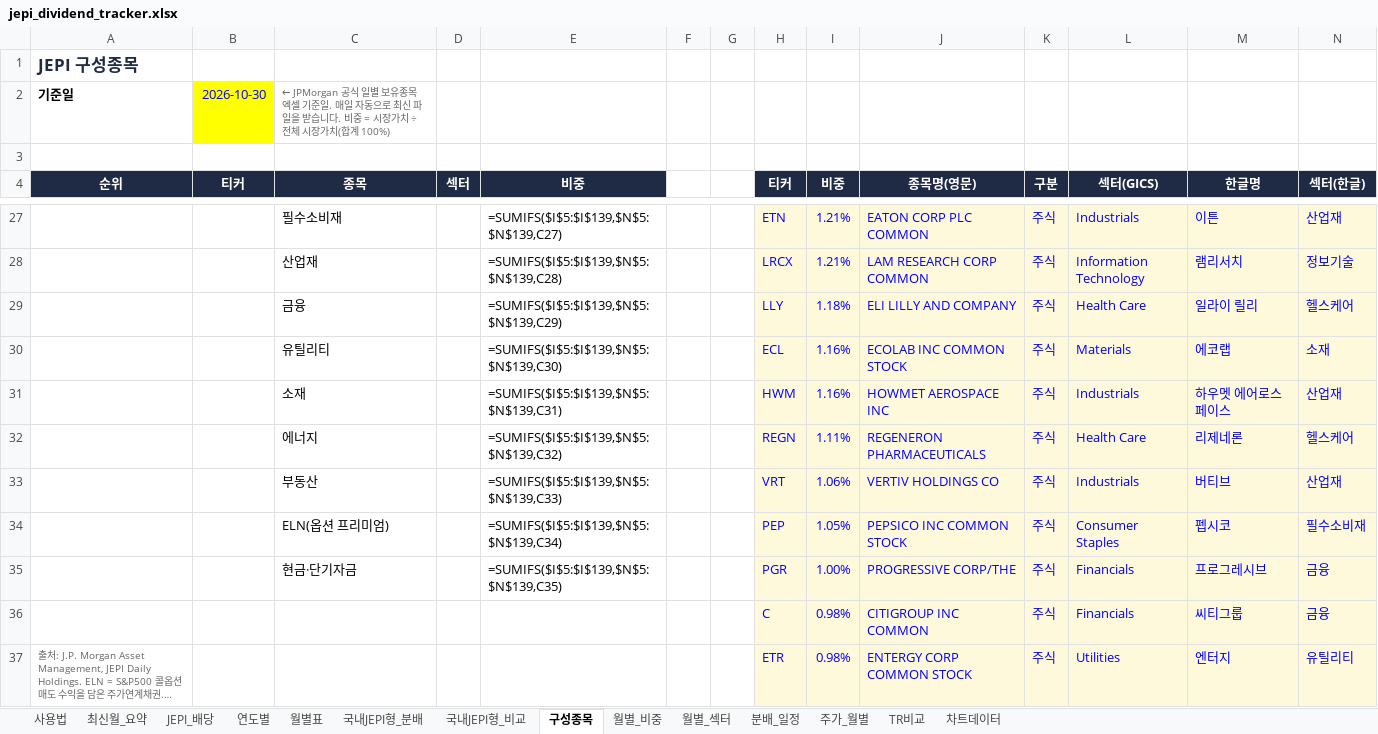
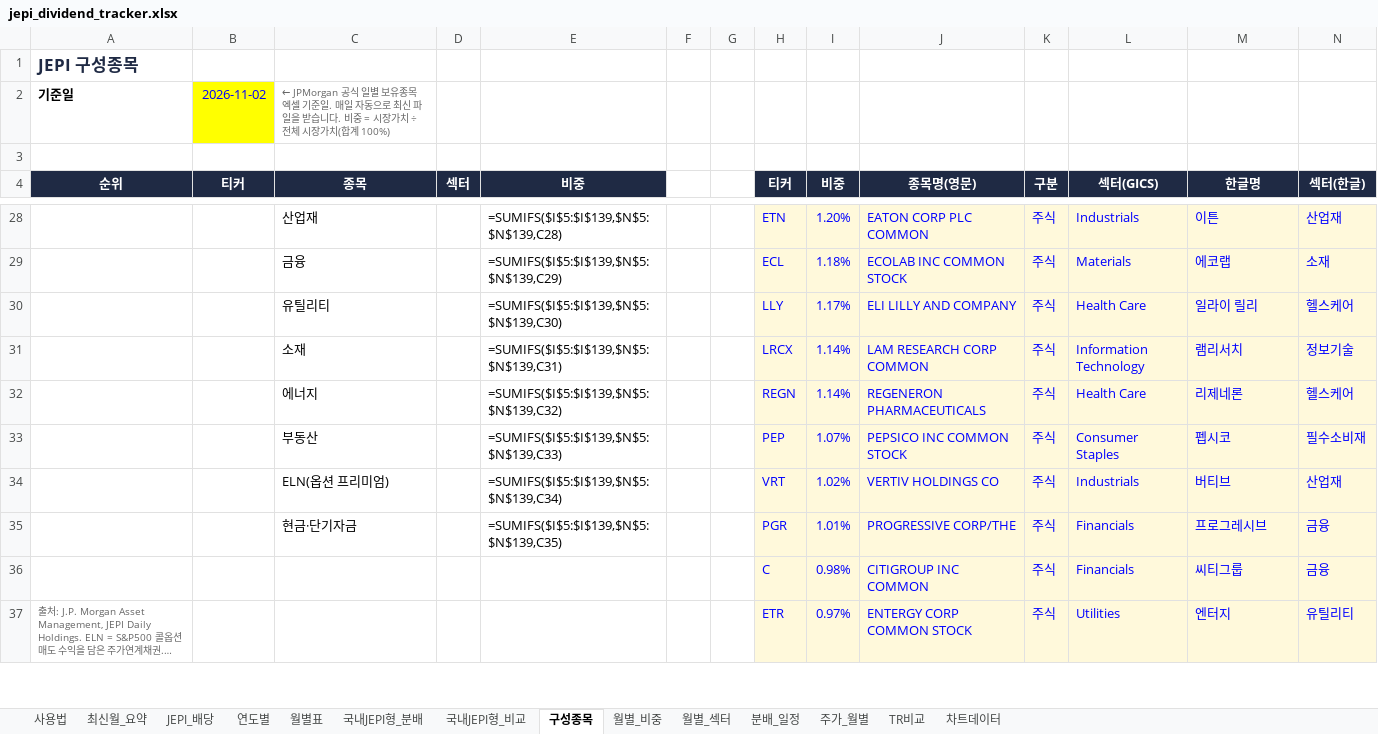
Before and after one commit to ttokjaeTV/jepi-tracker, an Excel workbook: downloads/jepi_dividend_tracker.xlsx, sheet 구성종목, drawn as a sheet; only a part is shown, gaps mark what is left out; long unchanged cells end in …; values as stored, in another font and other column widths than the file's, no borders; formulas without a stored value are shown as written; charts and pictures not drawn; removed rows and columns are numbered as before the commit, all else as after; the diff covers the shown part only; the diff names each change by its address in the sheet, - before the commit and + after, or states it on an @@ line.

```diff
--- a/downloads/jepi_dividend_tracker.xlsx (sheet 구성종목)
+++ b/downloads/jepi_dividend_tracker.xlsx (sheet 구성종목)
-B2 (티커): 2026-10-30
+B2 (티커): 2026-11-02
-C28 (종목): 필수소비재
+C28 (종목): 산업재
-E28 (비중): =SUMIFS($I$5:$I$139,$N$5:$N$139,C27)
+E28 (비중): =SUMIFS($I$5:$I$139,$N$5:$N$139,C28)
-I28 (비중): 1.21%
+I28 (비중): 1.20%
+row 29:  |  | 금융 |  | =SUMIFS($I$5:$I$139,$N$5:$N$139,C29) |  |  | ECL | 1.18% | ECOLAB INC COMMON STOCK | 주식 | Materials | 에코랩 | 소재
+row 30:  |  | 유틸리티 |  | =SUMIFS($I$5:$I$139,$N$5:$N$139,C30) |  |  | LLY | 1.17% | ELI LILLY AND COMPANY | 주식 | Health Care | 일라이 릴리 | 헬스케어
-C31 (종목): 산업재
+C31 (종목): 소재
-E31 (비중): =SUMIFS($I$5:$I$139,$N$5:$N$139,C28)
+E31 (비중): =SUMIFS($I$5:$I$139,$N$5:$N$139,C31)
-I31 (비중): 1.21%
+I31 (비중): 1.14%
-row 29:  |  | 금융 |  | =SUMIFS($I$5:$I$139,$N$5:$N$139,C29) |  |  | LLY | 1.18% | ELI LILLY AND COMPANY | 주식 | Health Care | 일라이 릴리 | 헬스케어
-row 30:  |  | 유틸리티 |  | =SUMIFS($I$5:$I$139,$N$5:$N$139,C30) |  |  | ECL | 1.16% | ECOLAB INC COMMON STOCK | 주식 | Materials | 에코랩 | 소재
-row 31:  |  | 소재 |  | =SUMIFS($I$5:$I$139,$N$5:$N$139,C31) |  |  | HWM | 1.16% | HOWMET AEROSPACE INC | 주식 | Industrials | 하우멧 에어로스페이스 | 산업재
-I32 (비중): 1.11%
+I32 (비중): 1.14%
-row 33:  |  | 부동산 |  | =SUMIFS($I$5:$I$139,$N$5:$N$139,C33) |  |  | VRT | 1.06% | VERTIV HOLDINGS CO | 주식 | Industrials | 버티브 | 산업재
-C33 (종목): ELN(옵션 프리미엄)
+C33 (종목): 부동산
-E33 (비중): =SUMIFS($I$5:$I$139,$N$5:$N$139,C34)
+E33 (비중): =SUMIFS($I$5:$I$139,$N$5:$N$139,C33)
-I33 (비중): 1.05%
+I33 (비중): 1.07%
+row 34:  |  | ELN(옵션 프리미엄) |  | =SUMIFS($I$5:$I$139,$N$5:$N$139,C34) |  |  | VRT | 1.02% | VERTIV HOLDINGS CO | 주식 | Industrials | 버티브 | 산업재
-I35 (비중): 1.00%
+I35 (비중): 1.01%
-I37 (비중): 0.98%
+I37 (비중): 0.97%
```
Also changed, not shown: 41 added rows, 40 removed rows, 4 moved rows, 82 edited cells and cell formats elsewhere in this sheet, sheet 월별_비중, sheet 월별_섹터, sheet 사용법, 3 other files.
